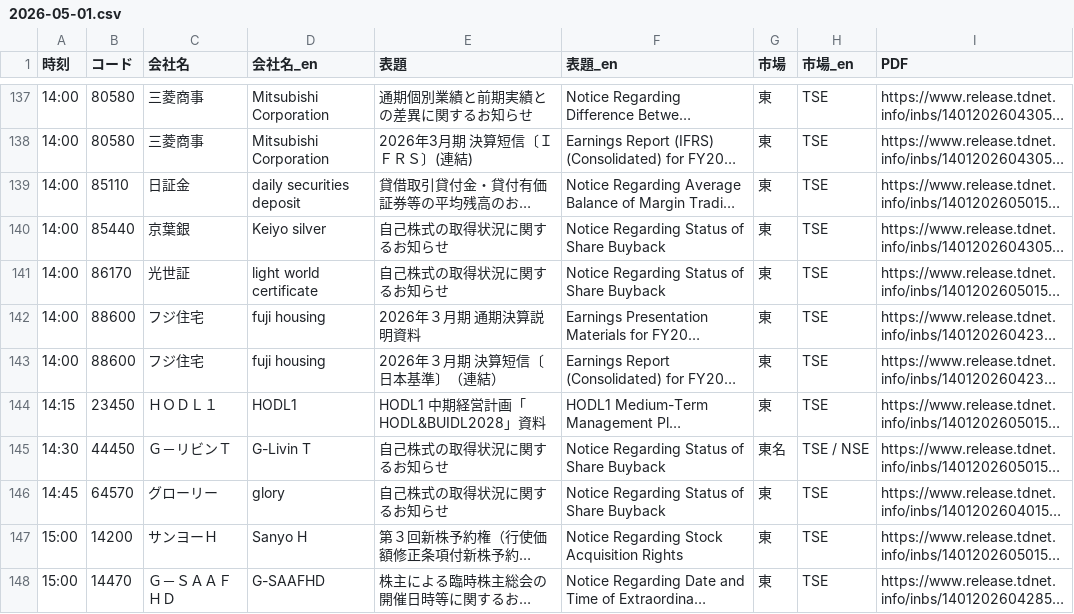
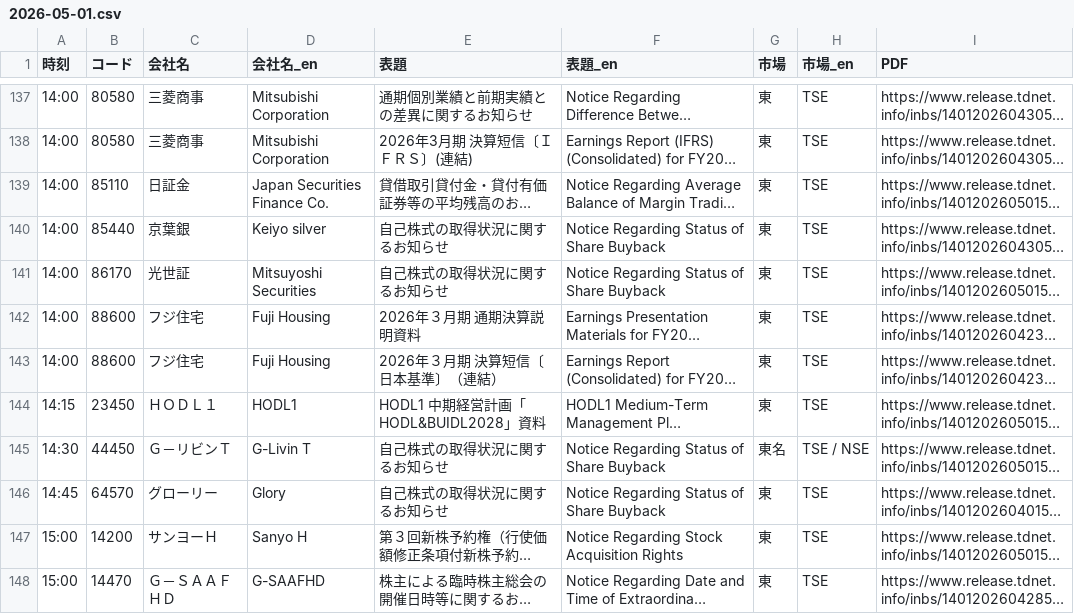
Before and after one commit to JpTradeFlowOracle/jptradefloworacle.github.io, a CSV file: data/2026-05-01.csv, drawn as a sheet; only a part is shown, gaps mark what is left out; long unchanged cells end in …; the diff covers the shown part only; the diff names each change by its address in the sheet, - before the commit and + after, or states it on an @@ line.

```diff
--- a/data/2026-05-01.csv
+++ b/data/2026-05-01.csv
-D139 (会社名_en): daily securities deposit
+D139 (会社名_en): Japan Securities Finance Co.
-D141 (会社名_en): light world certificate
+D141 (会社名_en): Mitsuyoshi Securities
-D142:D143 (会社名_en): fuji housing
+D142:D143 (会社名_en): Fuji Housing
-D146 (会社名_en): glory
+D146 (会社名_en): Glory
```
Also changed, not shown: 42 edited cells elsewhere in this file, data/today.csv, 4 other files.
